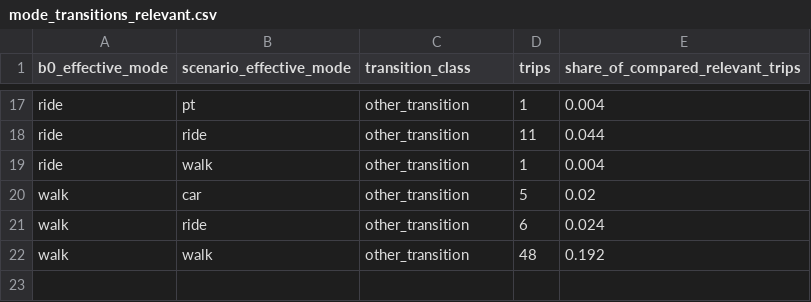
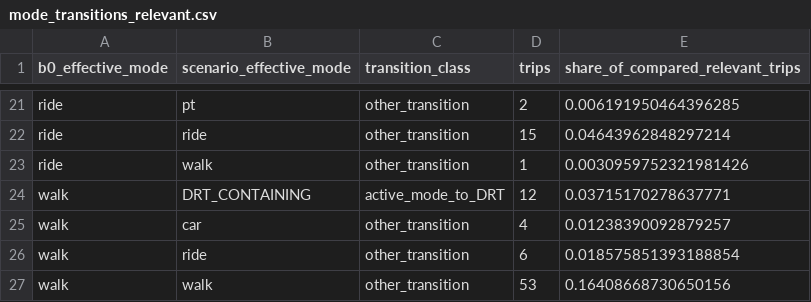
Before and after one commit to Skylar-siyu/drt-bus-replacement-BerlinBrandenburg, a CSV file: derived_results/02_scenarios/mode_transitions_relevant.csv, drawn as a sheet; only a part is shown, gaps mark what is left out; addresses are those after the commit; the diff covers the shown part only; the diff names each change by its address in the sheet, - before the commit and + after, or states it on an @@ line.

```diff
--- a/derived_results/02_scenarios/mode_transitions_relevant.csv
+++ b/derived_results/02_scenarios/mode_transitions_relevant.csv
-D21 (trips): 1
+D21 (trips): 2
-E21 (share_of_compared_relevant_trips): 0.004
+E21 (share_of_compared_relevant_trips): 0.006191950464396285
-D22 (trips): 11
+D22 (trips): 15
-E22 (share_of_compared_relevant_trips): 0.044
+E22 (share_of_compared_relevant_trips): 0.04643962848297214
-E23 (share_of_compared_relevant_trips): 0.004
+E23 (share_of_compared_relevant_trips): 0.0030959752321981426
+row 24: walk | DRT_CONTAINING | active_mode_to_DRT | 12 | 0.03715170278637771
-D25 (trips): 5
+D25 (trips): 4
-E25 (share_of_compared_relevant_trips): 0.02
+E25 (share_of_compared_relevant_trips): 0.01238390092879257
-E26 (share_of_compared_relevant_trips): 0.024
+E26 (share_of_compared_relevant_trips): 0.018575851393188854
-D27 (trips): 48
+D27 (trips): 53
-E27 (share_of_compared_relevant_trips): 0.192
+E27 (share_of_compared_relevant_trips): 0.16408668730650156
```
Also changed, not shown: 4 added rows and 27 edited cells elsewhere in this file, derived_results/02_scenarios/equity_target_trip_behaviour.csv, derived_results/02_scenarios/equity_utility_target_riders.csv, 6 other files.
